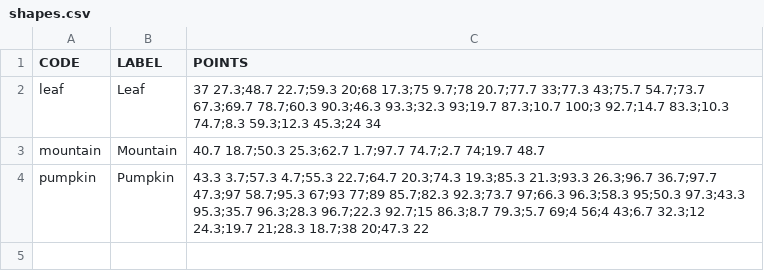
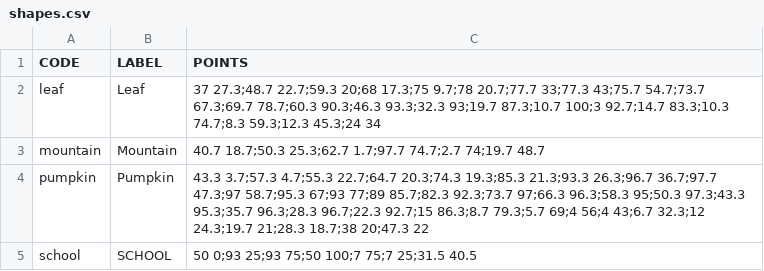
Before and after one commit to Luri-den/Testing, a CSV file: shapes.csv, drawn as a sheet; the diff names each change by its address in the sheet, - before the commit and + after, or states it on an @@ line.

```diff
--- a/shapes.csv
+++ b/shapes.csv
+row 5: school | SCHOOL | 50 0;93 25;93 75;50 100;7 75;7 25;31.5 40.5
```
Also changed, not shown: categories.csv, childmarkers.csv, 1 other file.
